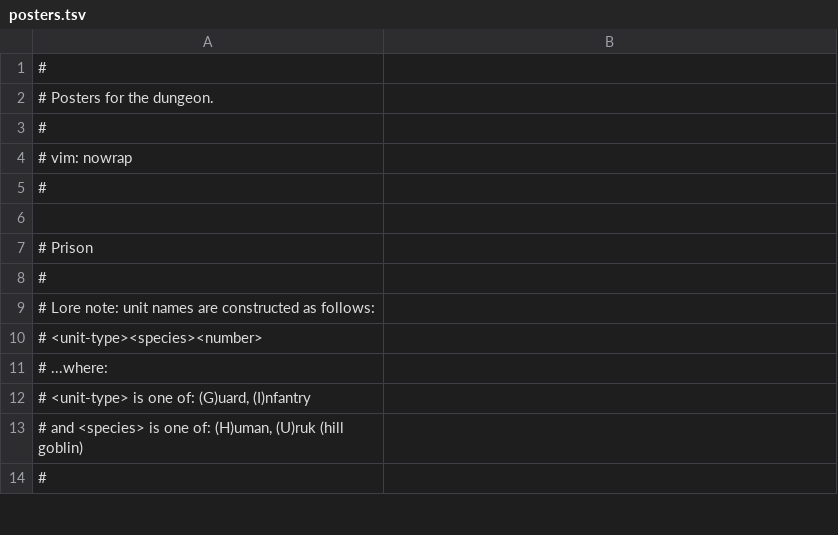
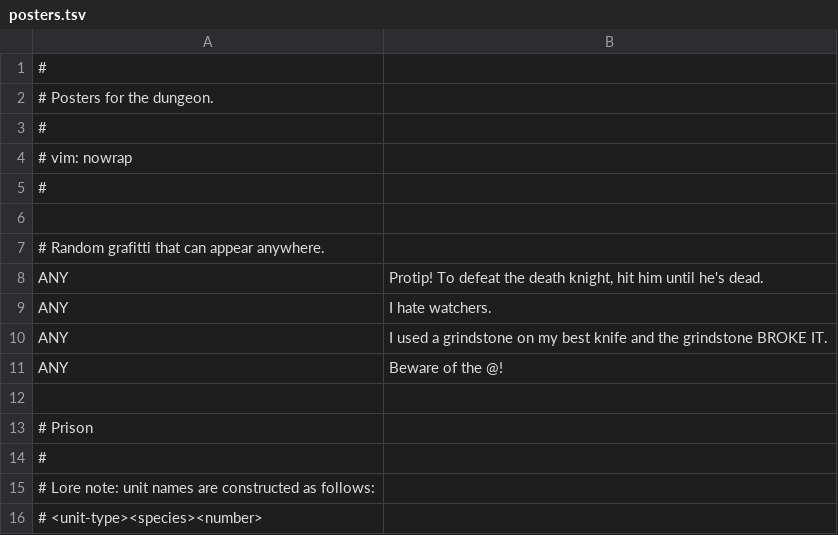
Before and after one commit to kiedtl/roguelike, a TSV file: data/posters.tsv, drawn as a sheet; only a part is shown; the shorter side is filled out with more unchanged rows.

Commit message:
data/posters.tsv: update

```diff
--- a/data/posters.tsv
+++ b/data/posters.tsv
@@ -6,2 +6,8 @@
 
+# Random grafitti that can appear anywhere.
+"ANY"	"Protip! To defeat the death knight, hit him until he's dead."
+"ANY"	"I hate watchers."
+"ANY"	"I used a grindstone on my best knife and the grindstone BROKE IT."
+"ANY"	"Beware of the @!"
+
 # Prison
```
